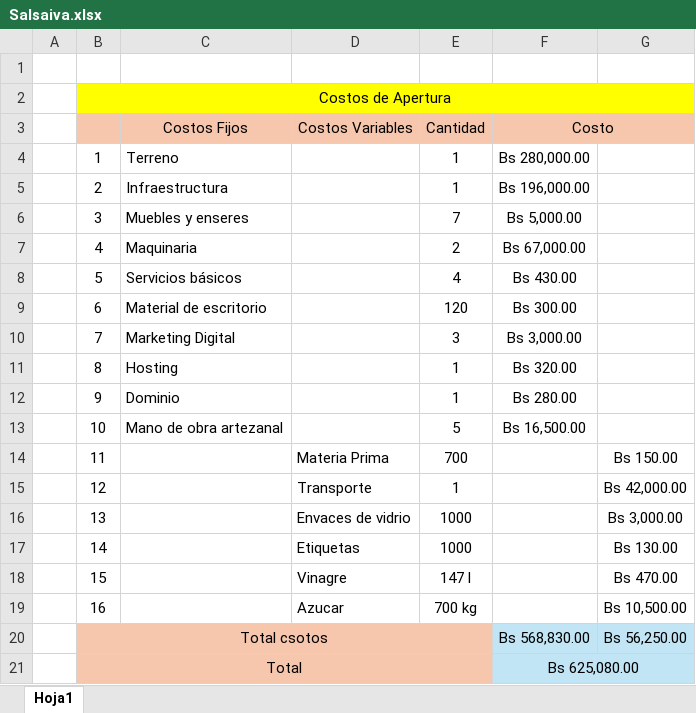
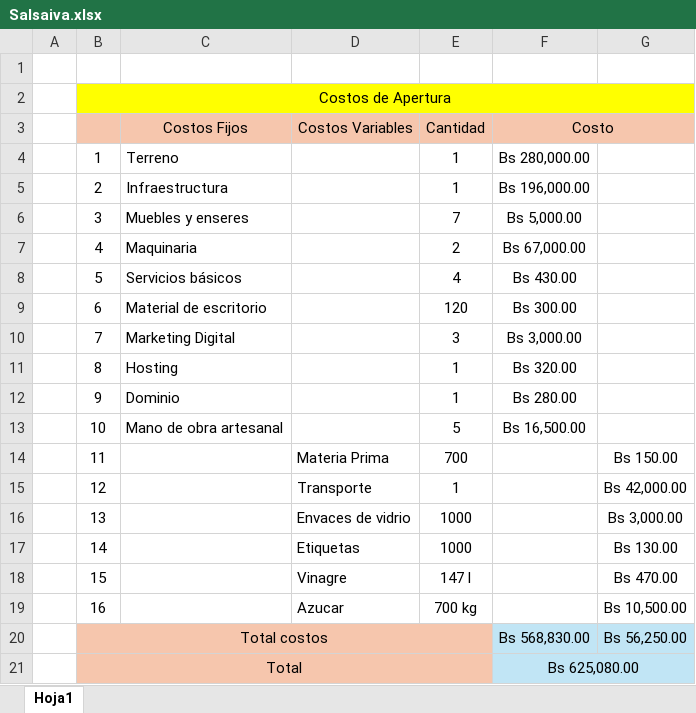
Before and after one commit to sancacris503-create/SANCA-Debian-linux, an Excel workbook: Documentación/Salsaiva.xlsx, sheet Hoja1, drawn as a sheet; values as stored, in another font and other column widths than the file's, no borders; the diff names each change by its address in the sheet, - before the commit and + after, or states it on an @@ line.

```diff
--- a/Documentación/Salsaiva.xlsx (sheet Hoja1)
+++ b/Documentación/Salsaiva.xlsx (sheet Hoja1)
-C13 (Costos Fijos): Mano de obra artezanal
+C13 (Costos Fijos): Mano de obra artesanal
-B20: Total csotos
+B20: Total costos
```
Also changed, not shown: 8 other files.
